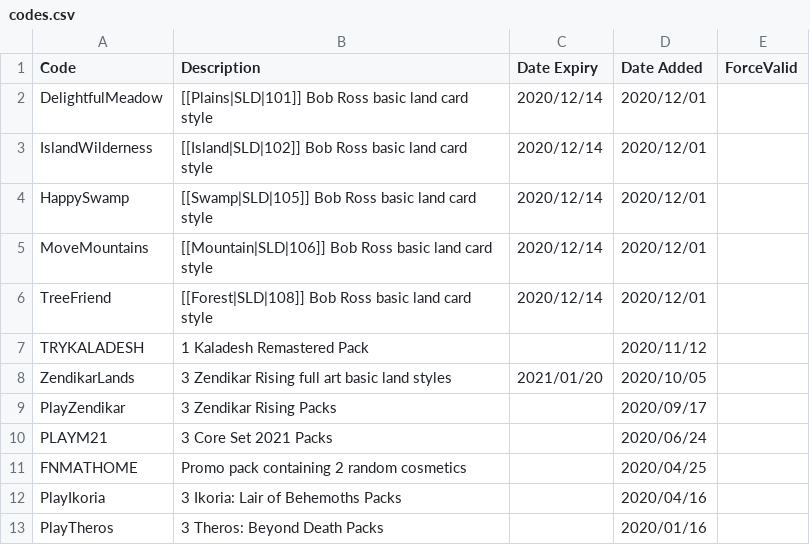
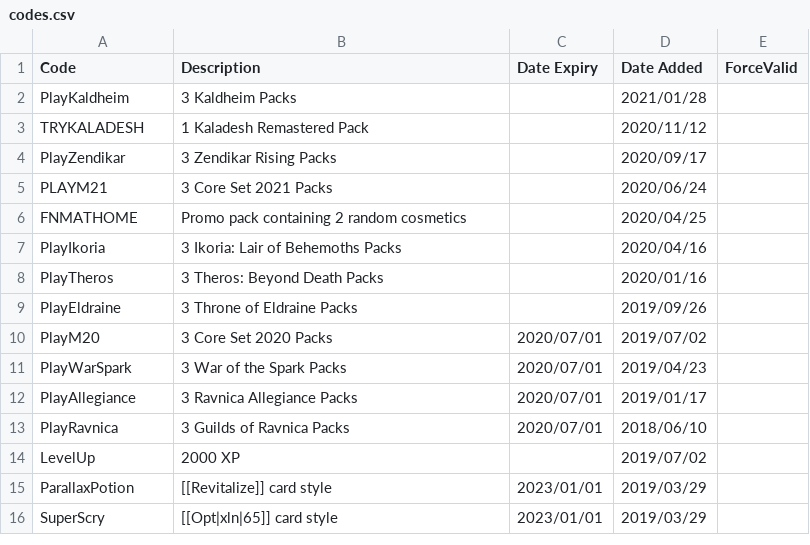
Before and after one commit to LaustinSpayce/arena-codes, a CSV file: src/data/codes.csv, drawn as a sheet; only a part is shown; the shorter side is filled out with more unchanged rows.

Commit message:
Add kaldheim code remove lands and Bob Ross codes

```diff
--- a/src/data/codes.csv
+++ b/src/data/codes.csv
@@ -1,9 +1,4 @@
 Code, Description, Date Expiry, Date Added, ForceValid,
-DelightfulMeadow, [[Plains|SLD|101]] Bob Ross basic land card style, 2020/12/14,2020/12/01 , ,
-IslandWilderness, [[Island|SLD|102]] Bob Ross basic land card style, 2020/12/14,2020/12/01 , ,
-HappySwamp, [[Swamp|SLD|105]] Bob Ross basic land card style, 2020/12/14,2020/12/01 , ,
-MoveMountains, [[Mountain|SLD|106]] Bob Ross basic land card style, 2020/12/14,2020/12/01 , ,
-TreeFriend, [[Forest|SLD|108]] Bob Ross basic land card style, 2020/12/14,2020/12/01 , ,
+PlayKaldheim, 3 Kaldheim Packs, ,2021/01/28, ,
 TRYKALADESH, 1 Kaladesh Remastered Pack, ,2020/11/12, ,
-ZendikarLands, 3 Zendikar Rising full art basic land styles, 2021/01/20, 2020/10/05, ,
 PlayZendikar, 3 Zendikar Rising Packs, ,2020/09/17, ,
```
